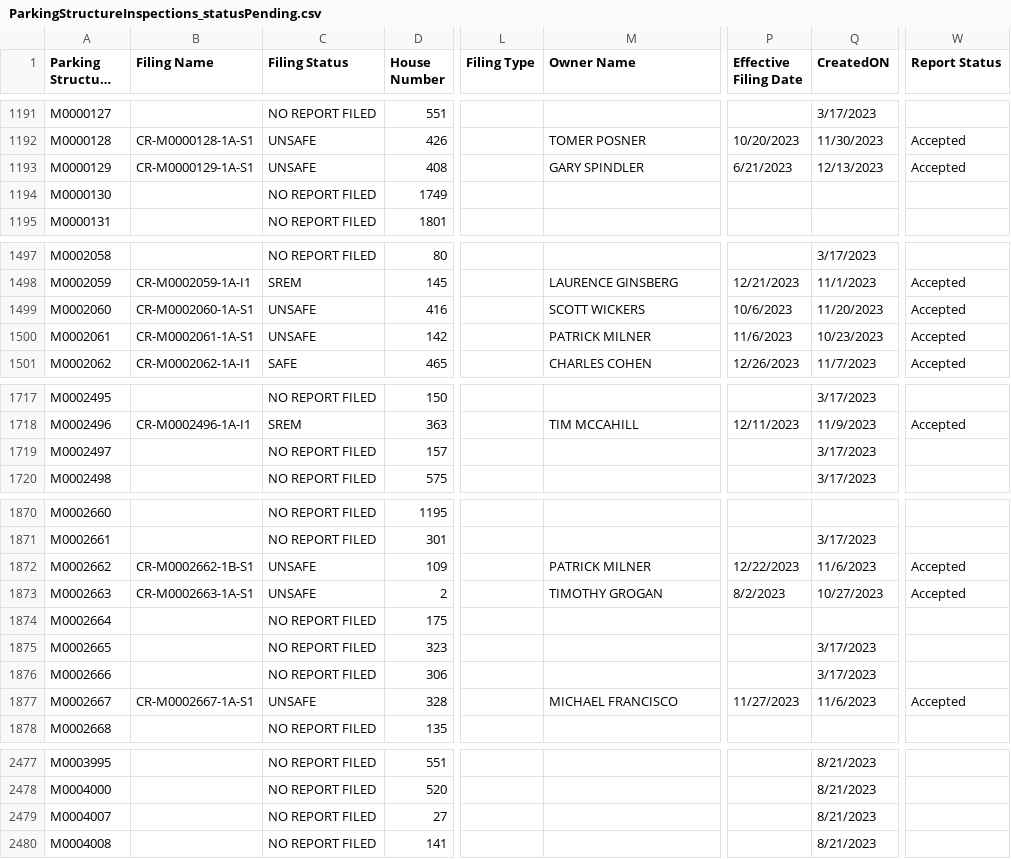
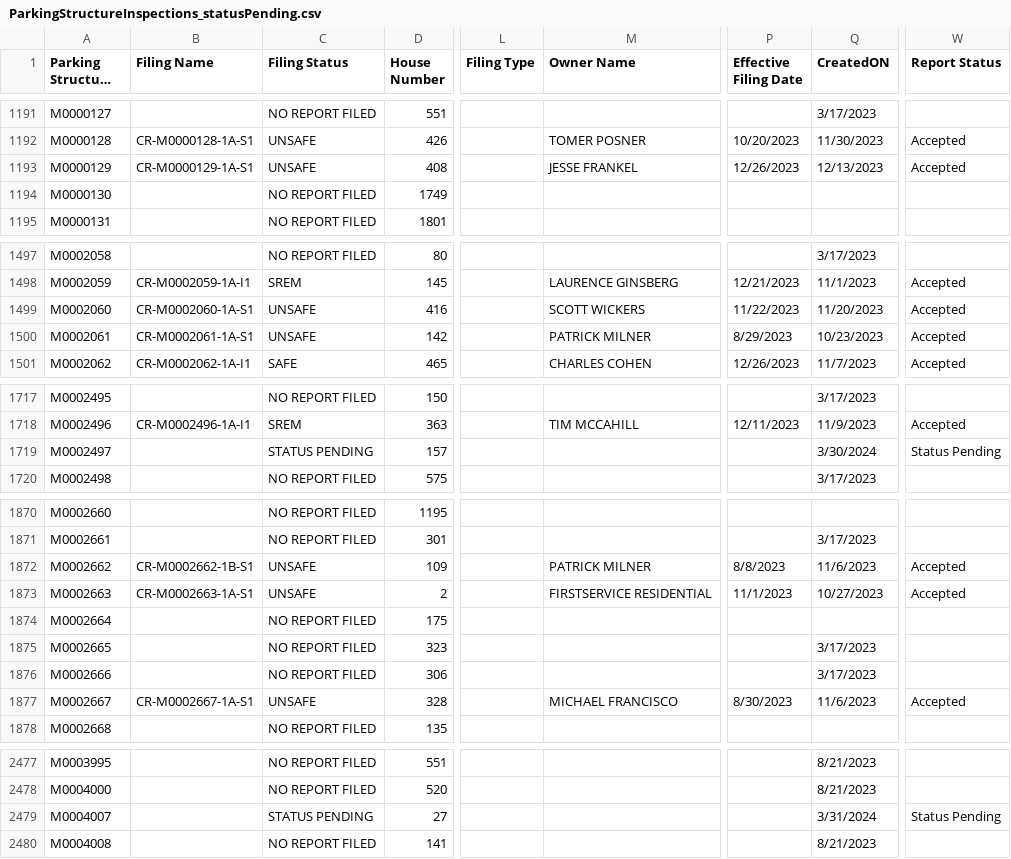
Before and after one commit to NYCDOB/ParkingStructures, a CSV file: data/ParkingStructureInspections_statusPending.csv, drawn as a sheet; only a part is shown, gaps mark what is left out; long unchanged cells end in …; the diff covers the shown part only; the diff names each change by its address in the sheet, - before the commit and + after, or states it on an @@ line.

Commit message:
update from script Mon 04/01/2024  6:50:38.80, 4371 rows

```diff
--- a/data/ParkingStructureInspections_statusPending.csv
+++ b/data/ParkingStructureInspections_statusPending.csv
-M1193 (Owner Name): GARY SPINDLER
+M1193 (Owner Name): JESSE FRANKEL
-P1193 (Effective Filing Date): 6/21/2023
+P1193 (Effective Filing Date): 12/26/2023
-P1499 (Effective Filing Date): 10/6/2023
+P1499 (Effective Filing Date): 11/22/2023
-P1500 (Effective Filing Date): 11/6/2023
+P1500 (Effective Filing Date): 8/29/2023
-C1719 (Filing Status): NO REPORT FILED
+C1719 (Filing Status): STATUS PENDING
-Q1719 (CreatedON): 3/17/2023
+Q1719 (CreatedON): 3/30/2024
-W1719 (Report Status): (empty)
+W1719 (Report Status): Status Pending
-P1872 (Effective Filing Date): 12/22/2023
+P1872 (Effective Filing Date): 8/8/2023
-M1873 (Owner Name): TIMOTHY GROGAN
+M1873 (Owner Name): FIRSTSERVICE RESIDENTIAL
-P1873 (Effective Filing Date): 8/2/2023
+P1873 (Effective Filing Date): 11/1/2023
-P1877 (Effective Filing Date): 11/27/2023
+P1877 (Effective Filing Date): 8/30/2023
-C2479 (Filing Status): NO REPORT FILED
+C2479 (Filing Status): STATUS PENDING
-Q2479 (CreatedON): 8/21/2023
+Q2479 (CreatedON): 3/31/2024
-W2479 (Report Status): (empty)
+W2479 (Report Status): Status Pending
```
Also changed, not shown: 12 edited cells elsewhere in this file.
